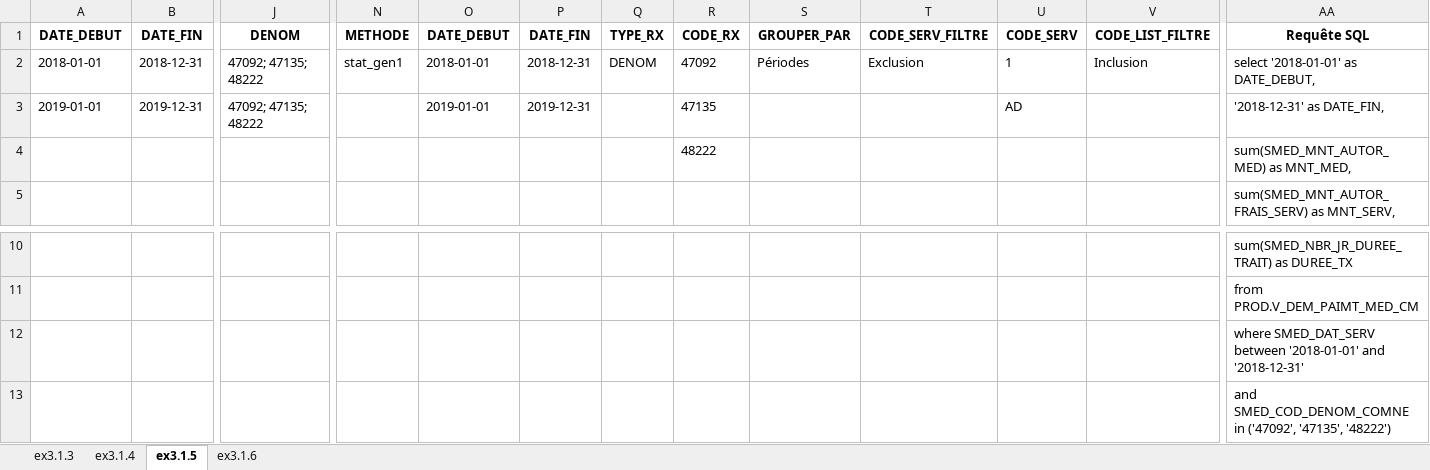
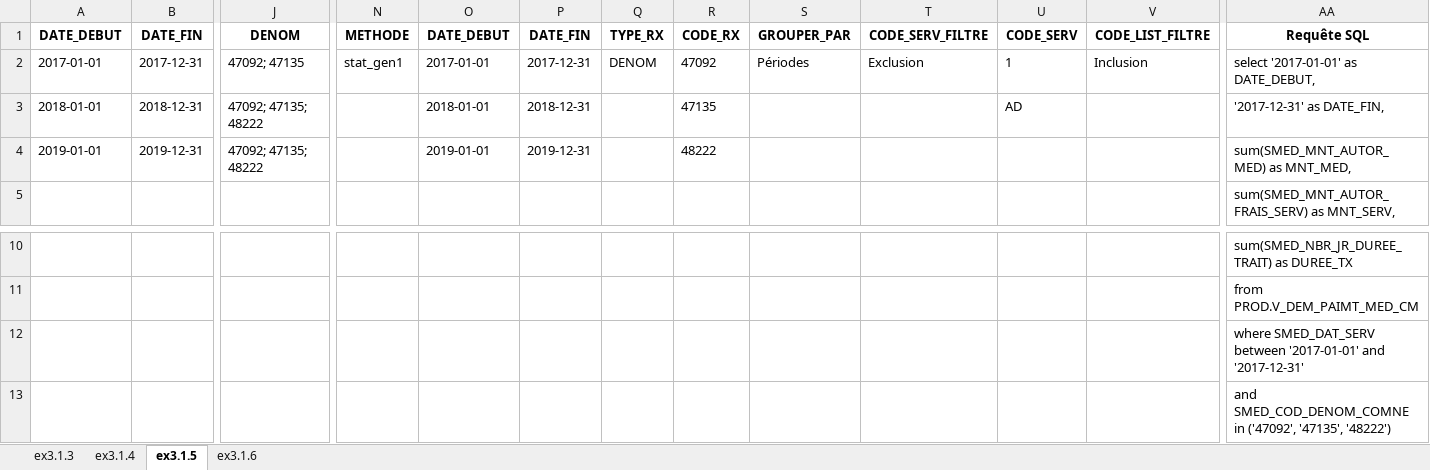
Before and after one commit to INESSS-QC/inesss1, an Excel workbook: Documentation/AIDE-FORMULAIRE-EXEMPLES-RÉSULTATS.xlsx, sheet ex3.1.5, drawn as a sheet; only a part is shown, gaps mark what is left out; values as stored, in another font and other column widths than the file's, no borders; removed rows and columns are numbered as before the commit, all else as after; rows hold the shown columns only; the diff names each change by its address in the sheet, - before the commit and + after, or states it on an @@ line.

Commit message:
documentation

```diff
--- a/Documentation/AIDE-FORMULAIRE-EXEMPLES-RÉSULTATS.xlsx (sheet ex3.1.5)
+++ b/Documentation/AIDE-FORMULAIRE-EXEMPLES-RÉSULTATS.xlsx (sheet ex3.1.5)
+row 2: 2017-01-01 | 2017-12-31 | 47092; 47135 | stat_gen1 | 2017-01-01 | 2017-12-31 | DENOM | 47092 | Périodes | Exclusion | 1 | Inclusion | select '2017-01-01' as DATE_DEBUT,
-N3 (METHODE): stat_gen1
+N3 (METHODE): (empty)
-Q3 (TYPE_RX): DENOM
+Q3 (TYPE_RX): (empty)
-R3 (CODE_RX): 47092
+R3 (CODE_RX): 47135
-S3 (GROUPER_PAR): Périodes
+S3 (GROUPER_PAR): (empty)
-T3 (CODE_SERV_FILTRE): Exclusion
+T3 (CODE_SERV_FILTRE): (empty)
-U3 (CODE_SERV): 1
+U3 (CODE_SERV): AD
-V3 (CODE_LIST_FILTRE): Inclusion
+V3 (CODE_LIST_FILTRE): (empty)
-AA3 (Requête SQL): select '2018-01-01' as DATE_DEBUT,
+AA3 (Requête SQL): '2017-12-31' as DATE_FIN,
-R4 (CODE_RX): 47135
+R4 (CODE_RX): 48222
-U4 (CODE_SERV): AD
+U4 (CODE_SERV): (empty)
-AA4 (Requête SQL): '2018-12-31' as DATE_FIN,
+AA4 (Requête SQL): sum(SMED_MNT_AUTOR_MED) as MNT_MED,
-row 4:  |  |  |  |  |  |  | 48222 |  |  |  |  | sum(SMED_MNT_AUTOR_MED) as MNT_MED,
-AA12 (Requête SQL): …SMED_DAT_SERV between '2018-01-01' and '2018-12-31'
+AA12 (Requête SQL): …SMED_DAT_SERV between '2017-01-01' and '2017-12-31'
```
Also changed, not shown: sheet ex3.1.6, Documentation/AIDE-FORMULAIRE-EXEMPLES-ARGUMENTS.xlsx, 5 other files.
